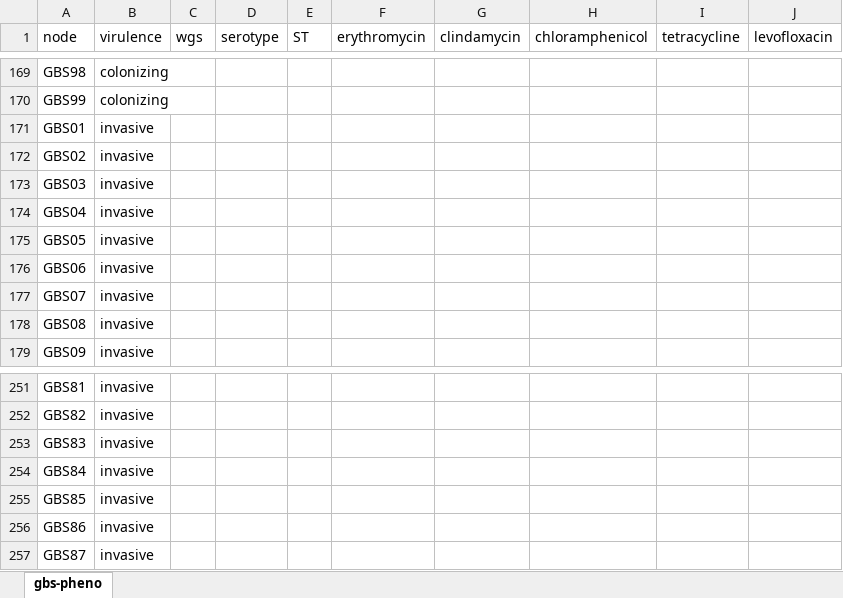
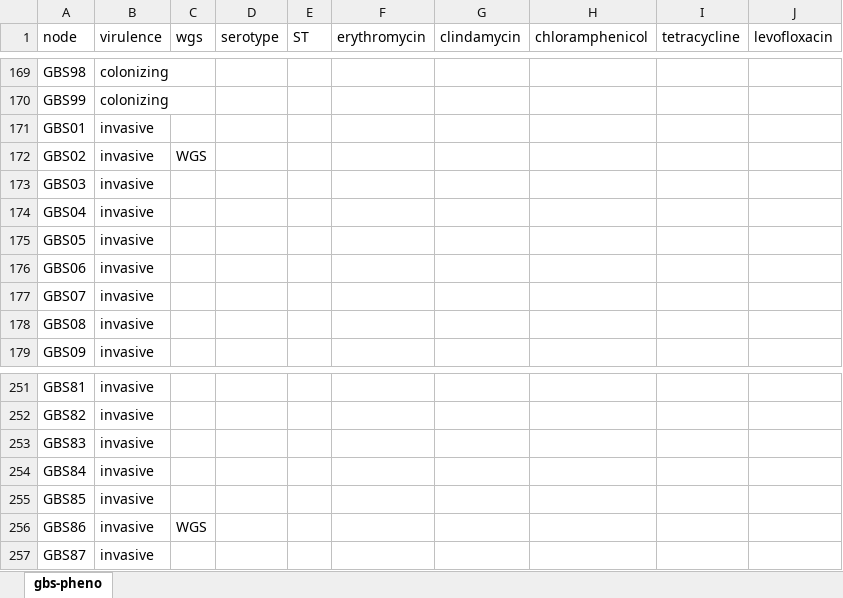
Before and after one commit to weigangq/gbs-genomics, an Excel workbook: data/gbs-pheno.xlsx, sheet gbs-pheno, drawn as a sheet; only a part is shown, gaps mark what is left out; values as stored, in another font and other column widths than the file's, no borders; the diff names each change by its address in the sheet, - before the commit and + after, or states it on an @@ line.

```diff
--- a/data/gbs-pheno.xlsx (sheet gbs-pheno)
+++ b/data/gbs-pheno.xlsx (sheet gbs-pheno)
-C172 (wgs): (empty)
+C172 (wgs): WGS
-C256 (wgs): (empty)
+C256 (wgs): WGS
```
Also changed, not shown: 3 other files.
